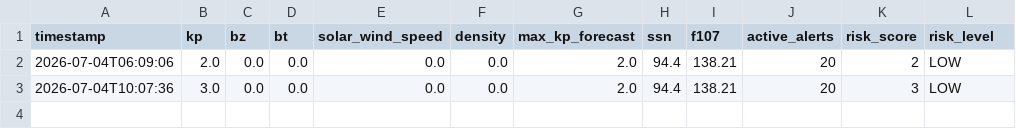
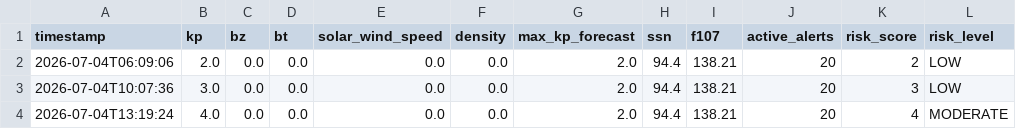
Before and after one commit to thakarnakshtra-dotcom/SolarShield, a CSV file: live_data.csv, drawn as a sheet.

```diff
--- a/live_data.csv
+++ b/live_data.csv
@@ -3 +3,2 @@ timestamp,kp,bz,bt,solar_wind_speed,density,max_kp_forecast,ssn,f107,active_aler
 2026-07-04T10:07:36,3.0,0.0,0.0,0.0,0.0,2.0,94.4,138.21,20,3,LOW
+2026-07-04T13:19:24,4.0,0.0,0.0,0.0,0.0,2.0,94.4,138.21,20,4,MODERATE
```
